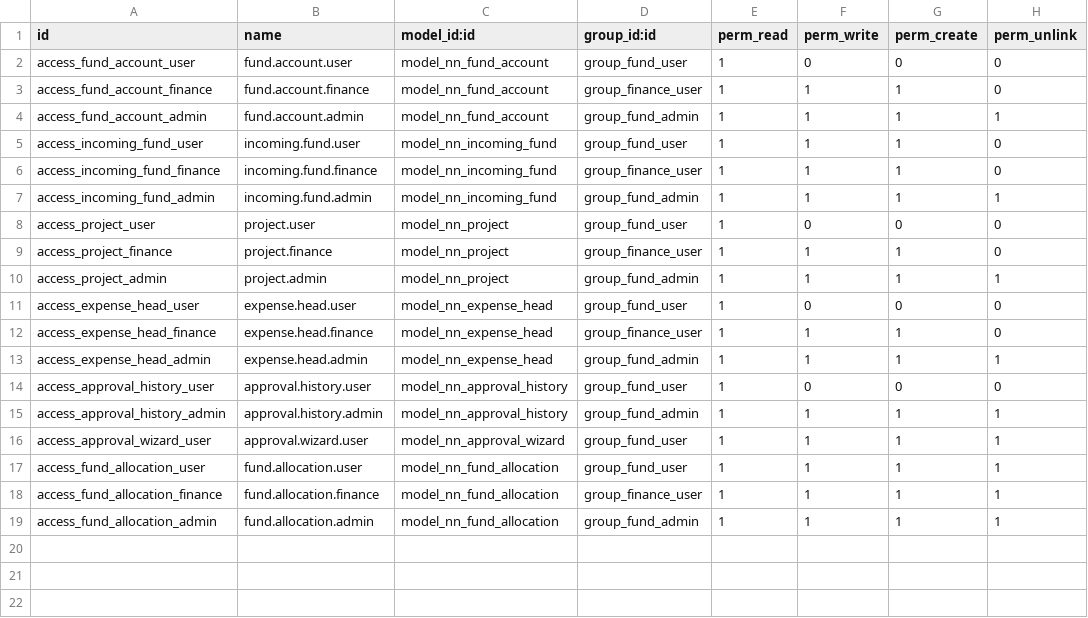
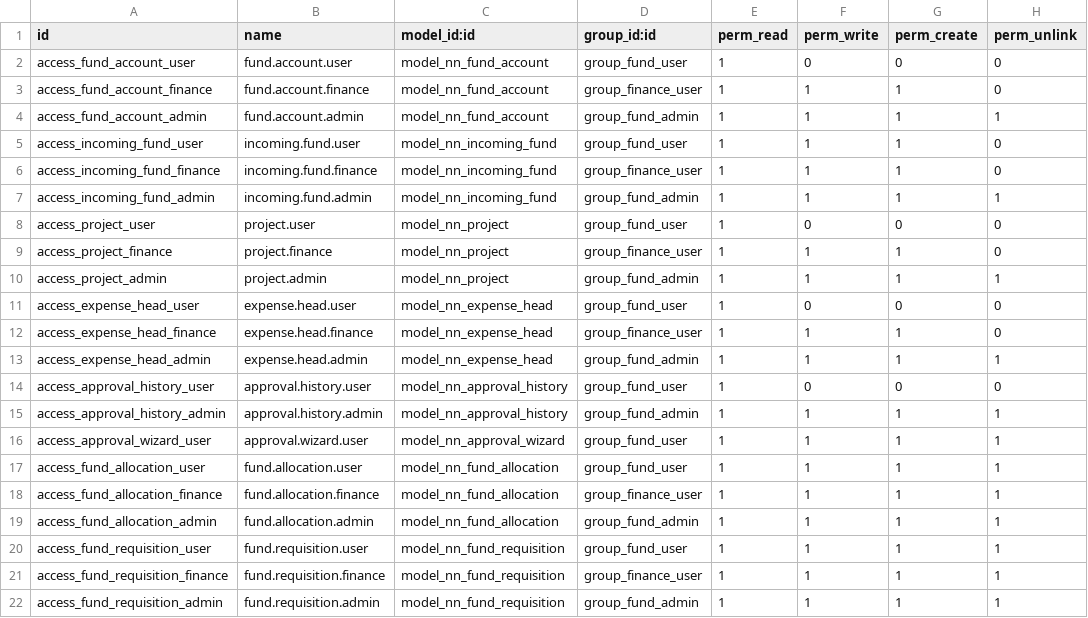
Before and after one commit to Muhammad-AIUB/nn_fund_management, a CSV file: addons/nn_fund_management/security/ir.model.access.csv, drawn as a sheet.

Commit message:
Add fund requisitions with billable tracking
- nn.fund.requisition: request funds from a project/expense head with
  GM->MD approval, required date, remaining-billable tracker and a 'closed'
  state added via selection_add
- Target balances: pending requisitions -> requisition_hold; approved ->
  approved_unspent (remaining billable); rejected/cancelled release the
  hold; close releases any unbilled remainder
- Refactor balance maths into the shared mixin (_get_balance_components
  reads allocation_ids/requisition_ids if present) so projects and expense
  heads stay DRY; available_fund now nets out approved-but-unspent
- Server-side block when requested amount exceeds target available balance
- Sequence REQ/, views with full workflow buttons, menu, ACLs

Verified: allocate 600k -> requisition 150k (hold) -> approve (reserved,
remaining-billable 150k) -> over-requisition blocked -> close releases.

```diff
--- a/addons/nn_fund_management/security/ir.model.access.csv
+++ b/addons/nn_fund_management/security/ir.model.access.csv
@@ -19 +19,4 @@ access_fund_allocation_finance,fund.allocation.finance,model_nn_fund_allocation,
 access_fund_allocation_admin,fund.allocation.admin,model_nn_fund_allocation,group_fund_admin,1,1,1,1
+access_fund_requisition_user,fund.requisition.user,model_nn_fund_requisition,group_fund_user,1,1,1,1
+access_fund_requisition_finance,fund.requisition.finance,model_nn_fund_requisition,group_finance_user,1,1,1,1
+access_fund_requisition_admin,fund.requisition.admin,model_nn_fund_requisition,group_fund_admin,1,1,1,1
```
Also changed, not shown: 9 other files.
